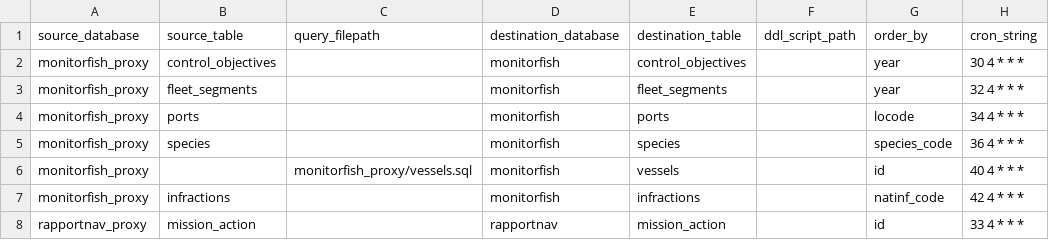
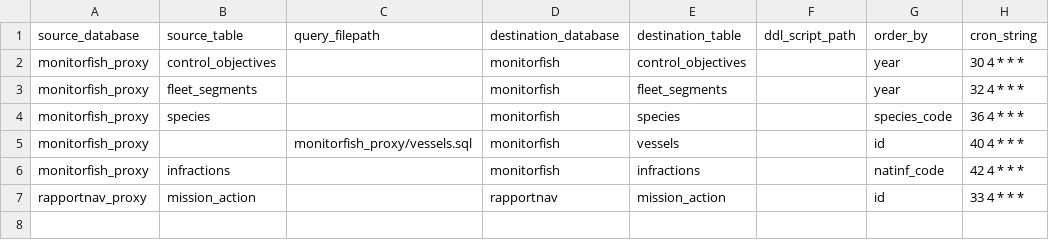
Before and after one commit to MTES-MCT/fisheries-and-environment-data-warehouse, a CSV file: forklift/forklift/pipeline/flow_schedules/sync_table_from_db_connection.csv, drawn as a sheet; the diff names each change by its address in the sheet, - before the commit and + after, or states it on an @@ line.

```diff
--- a/forklift/forklift/pipeline/flow_schedules/sync_table_from_db_connection.csv
+++ b/forklift/forklift/pipeline/flow_schedules/sync_table_from_db_connection.csv
-row 4: monitorfish_proxy | ports |  | monitorfish | ports |  | locode | 34 4 * * *
```
Also changed, not shown: forklift/forklift/pipeline/flow_schedules/sync_table_with_pandas.csv, 4 other files.
